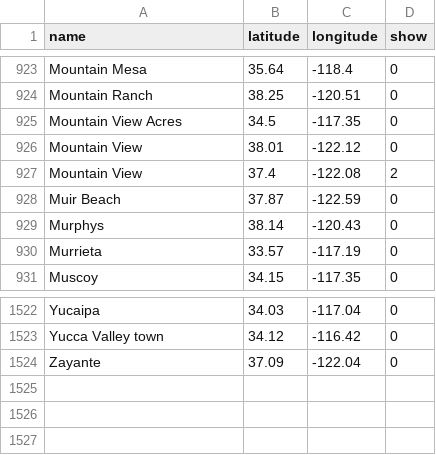
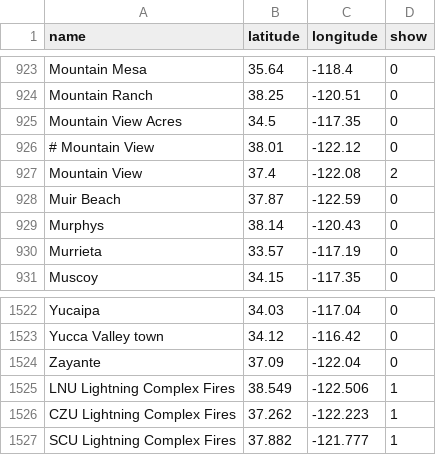
Before and after one commit to olwal/olwal.github.io, a CSV file: air/3d/data/california_cities_selected.csv, drawn as a sheet; only a part is shown, gaps mark what is left out.

Commit message:
Updated with lightning complex fires

```diff
--- a/air/3d/data/california_cities_selected.csv
+++ b/air/3d/data/california_cities_selected.csv
@@ -925,3 +925,3 @@ Mountain Ranch,38.25,-120.51,0
 Mountain View Acres,34.5,-117.35,0
-Mountain View,38.01,-122.12,0
+# Mountain View,38.01,-122.12,0
 Mountain View,37.4,-122.08,2
@@ -1524 +1524,4 @@ Yucca Valley town,34.12,-116.42,0
 Zayante,37.09,-122.04,0
+LNU Lightning Complex Fires,38.549,-122.506,1
+CZU Lightning Complex Fires,37.262,-122.223,1
+SCU Lightning Complex Fires,37.882,-121.777,1
```
